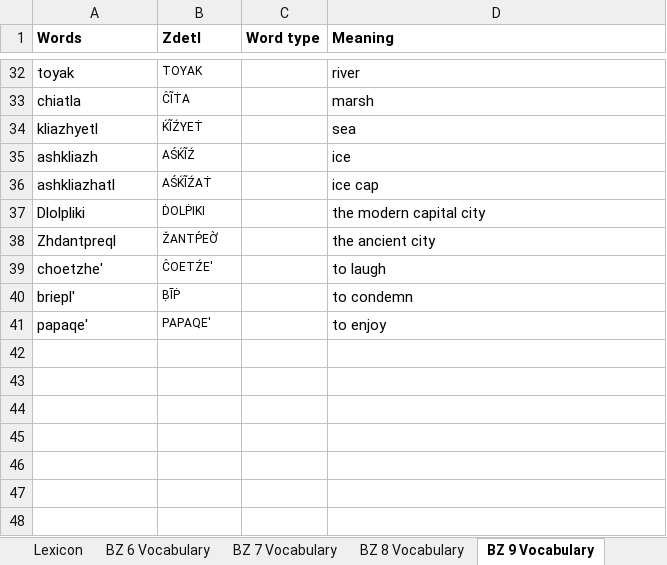
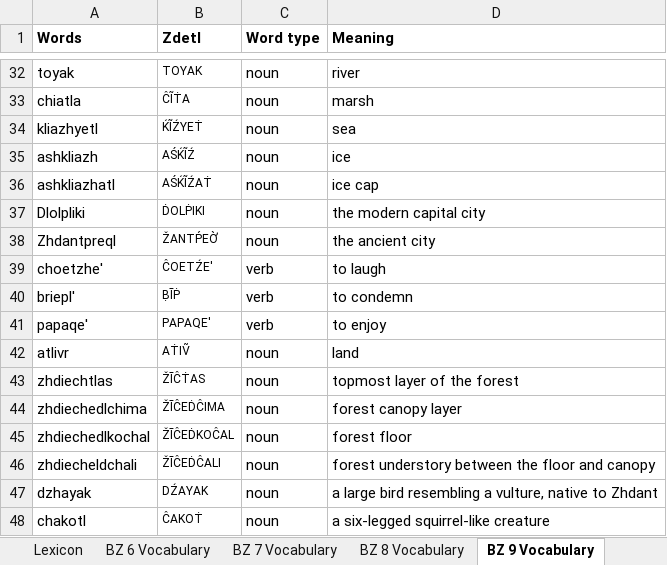
Before and after one commit to jkaz1968/Zdetl, an Excel workbook: Zdetl Lexicon.xlsx, sheet BZ 9 Vocabulary, drawn as a sheet; only a part is shown, gaps mark what is left out; values as stored, in another font and other column widths than the file's, no borders; conditional formats not drawn; the diff covers the shown part only; the diff names each change by its address in the sheet, - before the commit and + after, or states it on an @@ line.

```diff
--- a/Zdetl Lexicon.xlsx (sheet BZ 9 Vocabulary)
+++ b/Zdetl Lexicon.xlsx (sheet BZ 9 Vocabulary)
-C32:C38 (Word type): (empty)
+C32:C38 (Word type): noun
-C39:C41 (Word type): (empty)
+C39:C41 (Word type): verb
+row 42: atlivr | AṪIṼ | noun | land
+row 43: zhdiechtlas | ŽĪĈṪAS | noun | topmost layer of the forest
+row 44: zhdiechedlchima | ŽĪĈEḊĈIMA | noun | forest canopy layer
+row 45: zhdiechedlkochal | ŽĪĈEḊKOĈAL | noun | forest floor
+row 46: zhdiecheldchali | ŽĪĈEḊĈALI | noun | forest understory between the floor and canopy
+row 47: dzhayak | DŹAYAK | noun | a large bird resembling a vulture, native to Zhdant
+row 48: chakotl | ĈAKOṪ | noun | a six-legged squirrel-like creature
```
Also changed, not shown: 3 added rows, 3 removed rows and 23 edited cells elsewhere in this sheet, sheet Lexicon, 3 other files.
